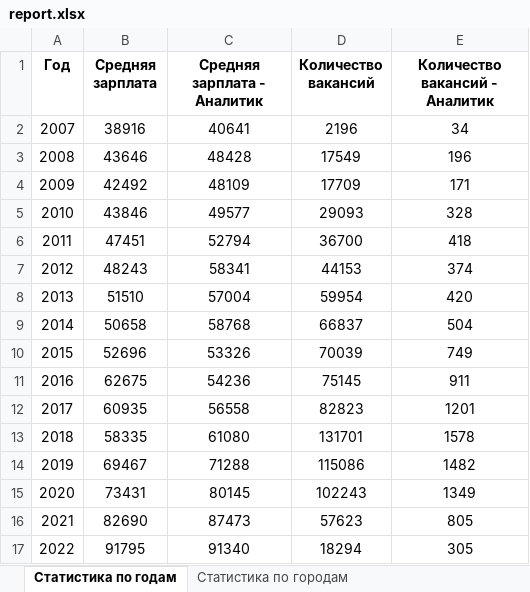
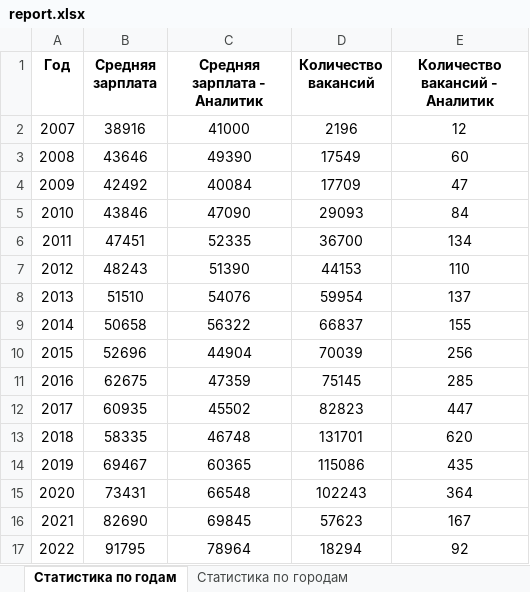
Before and after one commit to Elenaz441/Zasypkina, an Excel workbook: report.xlsx, sheet Статистика по годам, drawn as a sheet; values as stored, in another font and other column widths than the file's, no borders; the diff names each change by its address in the sheet, - before the commit and + after, or states it on an @@ line.

```diff
--- a/report.xlsx (sheet Статистика по годам)
+++ b/report.xlsx (sheet Статистика по годам)
-C2 (Средняя зарплата - Аналитик): 40641
+C2 (Средняя зарплата - Аналитик): 41000
-E2 (Количество вакансий - Аналитик): 34
+E2 (Количество вакансий - Аналитик): 12
-C3 (Средняя зарплата - Аналитик): 48428
+C3 (Средняя зарплата - Аналитик): 49390
-E3 (Количество вакансий - Аналитик): 196
+E3 (Количество вакансий - Аналитик): 60
-C4 (Средняя зарплата - Аналитик): 48109
+C4 (Средняя зарплата - Аналитик): 40084
-E4 (Количество вакансий - Аналитик): 171
+E4 (Количество вакансий - Аналитик): 47
-C5 (Средняя зарплата - Аналитик): 49577
+C5 (Средняя зарплата - Аналитик): 47090
-E5 (Количество вакансий - Аналитик): 328
+E5 (Количество вакансий - Аналитик): 84
-C6 (Средняя зарплата - Аналитик): 52794
+C6 (Средняя зарплата - Аналитик): 52335
-E6 (Количество вакансий - Аналитик): 418
+E6 (Количество вакансий - Аналитик): 134
-C7 (Средняя зарплата - Аналитик): 58341
+C7 (Средняя зарплата - Аналитик): 51390
-E7 (Количество вакансий - Аналитик): 374
+E7 (Количество вакансий - Аналитик): 110
-C8 (Средняя зарплата - Аналитик): 57004
+C8 (Средняя зарплата - Аналитик): 54076
-E8 (Количество вакансий - Аналитик): 420
+E8 (Количество вакансий - Аналитик): 137
-C9 (Средняя зарплата - Аналитик): 58768
+C9 (Средняя зарплата - Аналитик): 56322
-E9 (Количество вакансий - Аналитик): 504
+E9 (Количество вакансий - Аналитик): 155
-C10 (Средняя зарплата - Аналитик): 53326
+C10 (Средняя зарплата - Аналитик): 44904
-E10 (Количество вакансий - Аналитик): 749
+E10 (Количество вакансий - Аналитик): 256
-C11 (Средняя зарплата - Аналитик): 54236
+C11 (Средняя зарплата - Аналитик): 47359
-E11 (Количество вакансий - Аналитик): 911
+E11 (Количество вакансий - Аналитик): 285
-C12 (Средняя зарплата - Аналитик): 56558
+C12 (Средняя зарплата - Аналитик): 45502
-E12 (Количество вакансий - Аналитик): 1201
+E12 (Количество вакансий - Аналитик): 447
-C13 (Средняя зарплата - Аналитик): 61080
+C13 (Средняя зарплата - Аналитик): 46748
-E13 (Количество вакансий - Аналитик): 1578
+E13 (Количество вакансий - Аналитик): 620
-C14 (Средняя зарплата - Аналитик): 71288
+C14 (Средняя зарплата - Аналитик): 60365
-E14 (Количество вакансий - Аналитик): 1482
+E14 (Количество вакансий - Аналитик): 435
-C15 (Средняя зарплата - Аналитик): 80145
+C15 (Средняя зарплата - Аналитик): 66548
-E15 (Количество вакансий - Аналитик): 1349
+E15 (Количество вакансий - Аналитик): 364
-C16 (Средняя зарплата - Аналитик): 87473
+C16 (Средняя зарплата - Аналитик): 69845
-E16 (Количество вакансий - Аналитик): 805
+E16 (Количество вакансий - Аналитик): 167
-C17 (Средняя зарплата - Аналитик): 91340
+C17 (Средняя зарплата - Аналитик): 78964
-E17 (Количество вакансий - Аналитик): 305
+E17 (Количество вакансий - Аналитик): 92
```
Also changed, not shown: 8 other files.
